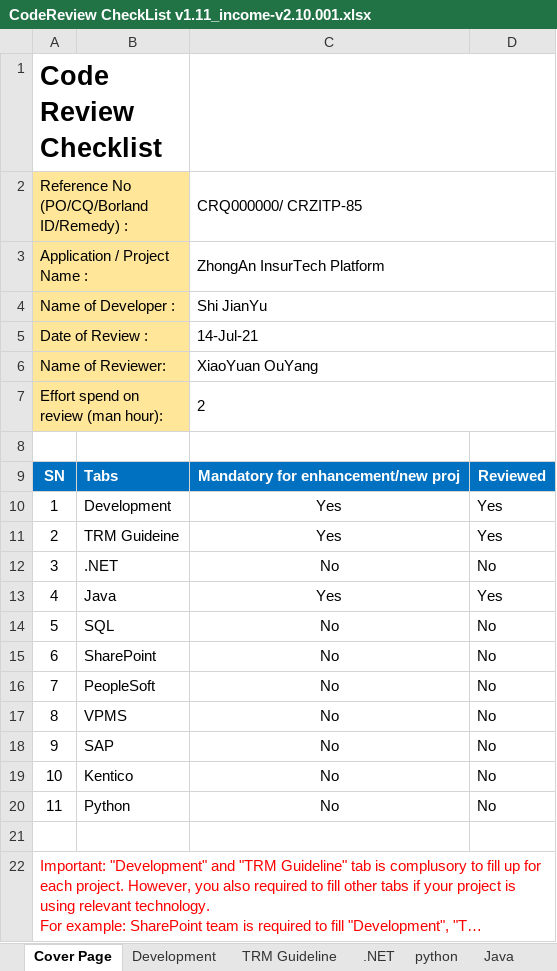
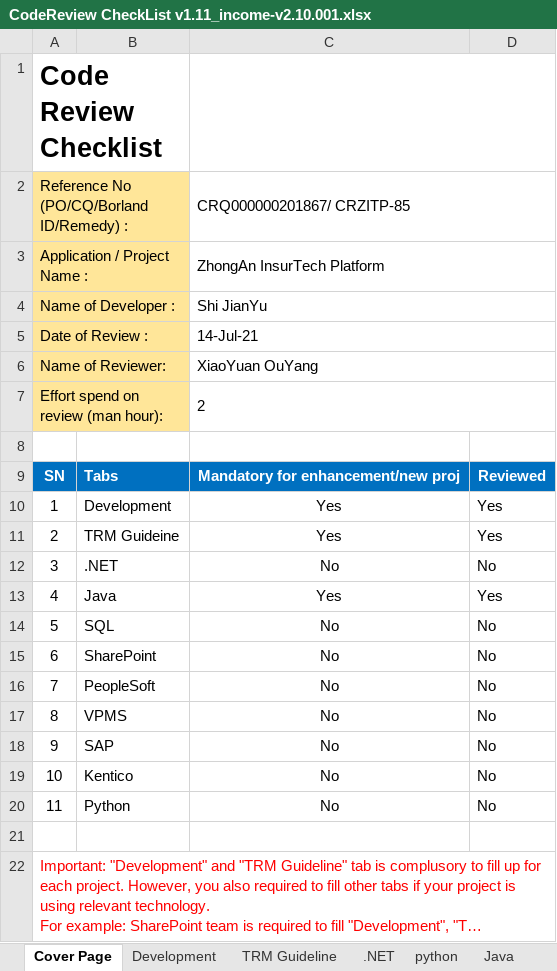
Before and after one commit to zw398877569/hello-docker, an Excel workbook: transfer/release/0811/CRQ000000_CRZITP85/CodeReview CheckList v1.11_income-v2.10.001.xlsx, sheet Cover Page, drawn as a sheet; long unchanged cells end in …; values as stored, in another font and other column widths than the file's, no borders; the diff names each change by its address in the sheet, - before the commit and + after, or states it on an @@ line.

```diff
--- a/transfer/release/0811/CRQ000000_CRZITP85/CodeReview CheckList v1.11_income-v2.10.001.xlsx (sheet Cover Page)
+++ b/transfer/release/0811/CRQ000000_CRZITP85/CodeReview CheckList v1.11_income-v2.10.001.xlsx (sheet Cover Page)
-C2: CRQ000000/ CRZITP-85
+C2: CRQ000000201867/ CRZITP-85
```
Also changed, not shown: charts or pictures, 1 other file.
